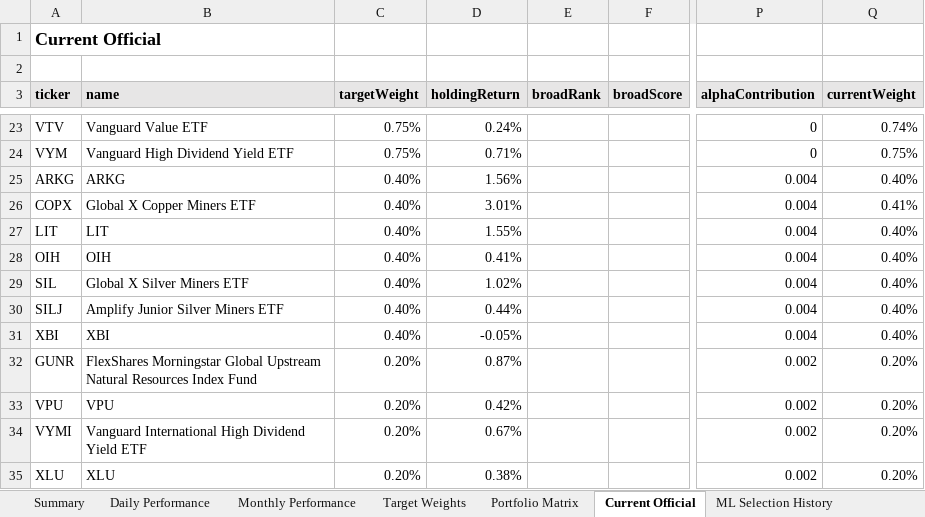
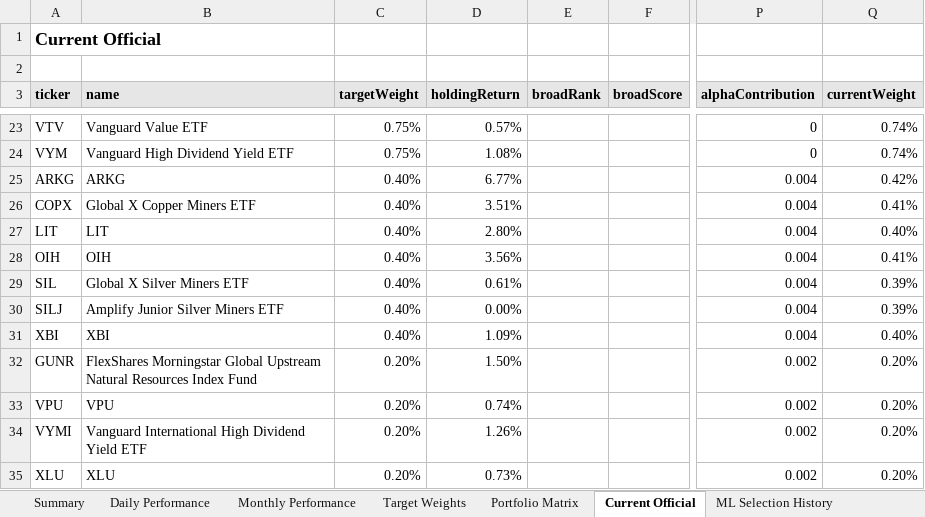
Before and after one commit to slackquant80/slackquant-research, an Excel workbook: public/dashboards/equity-alpha/exports/Global_Equity_Alpha_Full_History.xlsx, sheet Current Official, drawn as a sheet; only a part is shown, gaps mark what is left out; values as stored, in another font and other column widths than the file's, no borders; the diff covers the shown part only; the diff names each change by its address in the sheet, - before the commit and + after, or states it on an @@ line.

```diff
--- a/public/dashboards/equity-alpha/exports/Global_Equity_Alpha_Full_History.xlsx (sheet Current Official)
+++ b/public/dashboards/equity-alpha/exports/Global_Equity_Alpha_Full_History.xlsx (sheet Current Official)
-D23 (holdingReturn): 0.24%
+D23 (holdingReturn): 0.57%
-D24 (holdingReturn): 0.71%
+D24 (holdingReturn): 1.08%
-Q24 (currentWeight): 0.75%
+Q24 (currentWeight): 0.74%
-D25 (holdingReturn): 1.56%
+D25 (holdingReturn): 6.77%
-Q25 (currentWeight): 0.40%
+Q25 (currentWeight): 0.42%
-D26 (holdingReturn): 3.01%
+D26 (holdingReturn): 3.51%
-D27 (holdingReturn): 1.55%
+D27 (holdingReturn): 2.80%
-D28 (holdingReturn): 0.41%
+D28 (holdingReturn): 3.56%
-Q28 (currentWeight): 0.40%
+Q28 (currentWeight): 0.41%
-D29 (holdingReturn): 1.02%
+D29 (holdingReturn): 0.61%
-Q29:Q30 (currentWeight): 0.40%
+Q29:Q30 (currentWeight): 0.39%
-D30 (holdingReturn): 0.44%
+D30 (holdingReturn): 0.00%
-D31 (holdingReturn): -0.05%
+D31 (holdingReturn): 1.09%
-D32 (holdingReturn): 0.87%
+D32 (holdingReturn): 1.50%
-D33 (holdingReturn): 0.42%
+D33 (holdingReturn): 0.74%
-D34 (holdingReturn): 0.67%
+D34 (holdingReturn): 1.26%
-D35 (holdingReturn): 0.38%
+D35 (holdingReturn): 0.73%
```
Also changed, not shown: 32 edited cells elsewhere in this sheet, sheet Summary, 1 other file.
